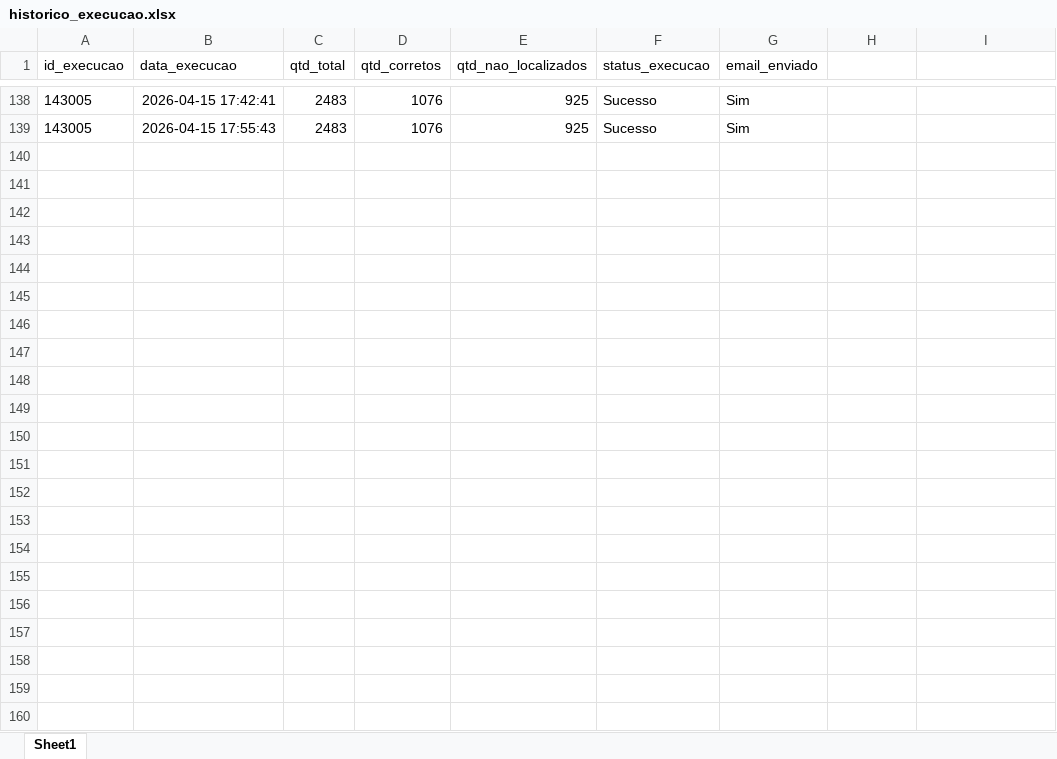
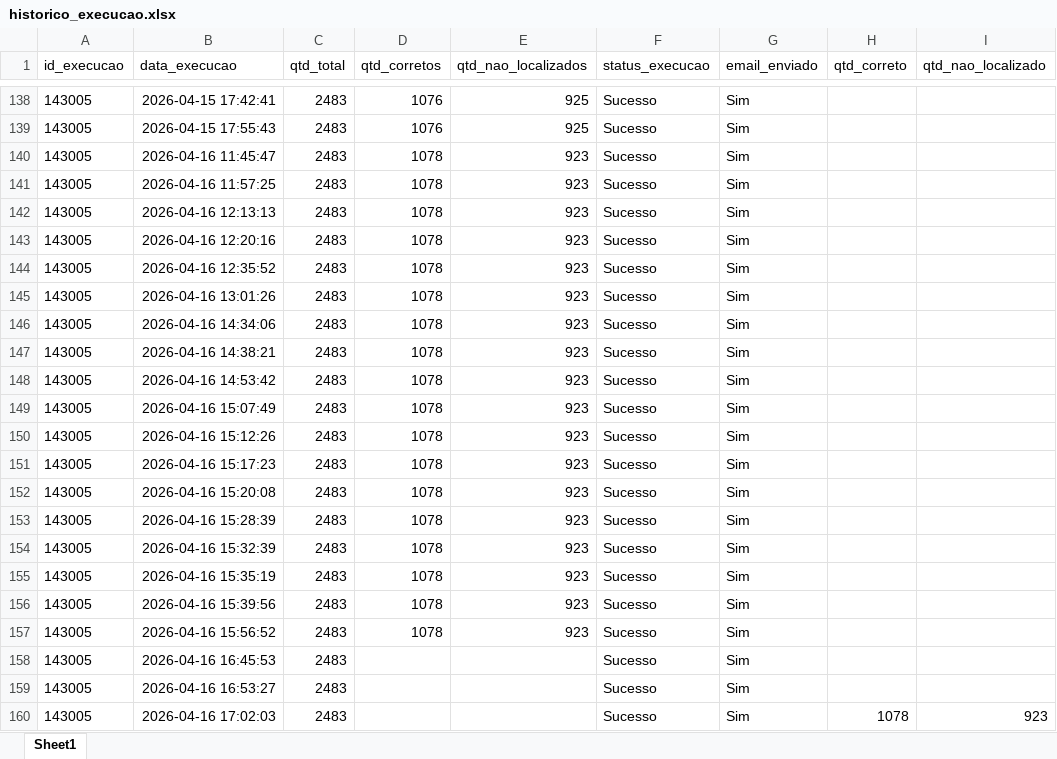
Before and after one commit to Nicolas-Cavalcante/concilia-o-financeira, an Excel workbook: logs/historico_execucao.xlsx, sheet Sheet1, drawn as a sheet; only a part is shown, gaps mark what is left out; values as stored, in another font and other column widths than the file's, no borders; the diff names each change by its address in the sheet, - before the commit and + after, or states it on an @@ line.

```diff
--- a/logs/historico_execucao.xlsx (sheet Sheet1)
+++ b/logs/historico_execucao.xlsx (sheet Sheet1)
-H1: (empty)
+H1: qtd_correto
-I1: (empty)
+I1: qtd_nao_localizado
+row 140: 143005 | 2026-04-16 11:45:47 | 2483 | 1078 | 923 | Sucesso | Sim
+row 141: 143005 | 2026-04-16 11:57:25 | 2483 | 1078 | 923 | Sucesso | Sim
+row 142: 143005 | 2026-04-16 12:13:13 | 2483 | 1078 | 923 | Sucesso | Sim
+row 143: 143005 | 2026-04-16 12:20:16 | 2483 | 1078 | 923 | Sucesso | Sim
+row 144: 143005 | 2026-04-16 12:35:52 | 2483 | 1078 | 923 | Sucesso | Sim
+row 145: 143005 | 2026-04-16 13:01:26 | 2483 | 1078 | 923 | Sucesso | Sim
+row 146: 143005 | 2026-04-16 14:34:06 | 2483 | 1078 | 923 | Sucesso | Sim
+row 147: 143005 | 2026-04-16 14:38:21 | 2483 | 1078 | 923 | Sucesso | Sim
+row 148: 143005 | 2026-04-16 14:53:42 | 2483 | 1078 | 923 | Sucesso | Sim
+row 149: 143005 | 2026-04-16 15:07:49 | 2483 | 1078 | 923 | Sucesso | Sim
+row 150: 143005 | 2026-04-16 15:12:26 | 2483 | 1078 | 923 | Sucesso | Sim
+row 151: 143005 | 2026-04-16 15:17:23 | 2483 | 1078 | 923 | Sucesso | Sim
+row 152: 143005 | 2026-04-16 15:20:08 | 2483 | 1078 | 923 | Sucesso | Sim
+row 153: 143005 | 2026-04-16 15:28:39 | 2483 | 1078 | 923 | Sucesso | Sim
+row 154: 143005 | 2026-04-16 15:32:39 | 2483 | 1078 | 923 | Sucesso | Sim
+row 155: 143005 | 2026-04-16 15:35:19 | 2483 | 1078 | 923 | Sucesso | Sim
+row 156: 143005 | 2026-04-16 15:39:56 | 2483 | 1078 | 923 | Sucesso | Sim
+row 157: 143005 | 2026-04-16 15:56:52 | 2483 | 1078 | 923 | Sucesso | Sim
+row 158: 143005 | 2026-04-16 16:45:53 | 2483 |  |  | Sucesso | Sim
+row 159: 143005 | 2026-04-16 16:53:27 | 2483 |  |  | Sucesso | Sim
+row 160: 143005 | 2026-04-16 17:02:03 | 2483 |  |  | Sucesso | Sim | 1078 | 923
```
Also changed, not shown: outputs/Corretos/Conciliados.xlsx, outputs/Incorretos/Pendências_EBTA.xlsx, 9 other files.
